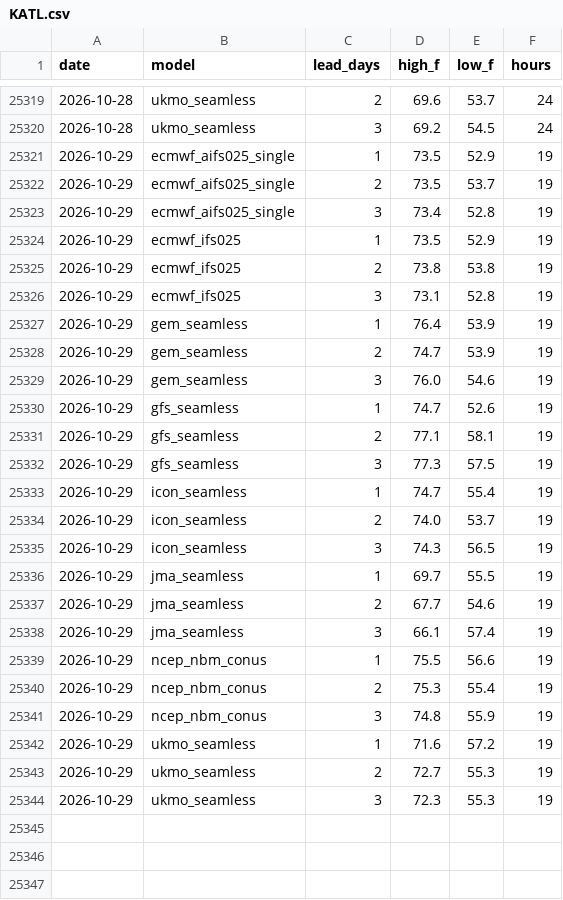
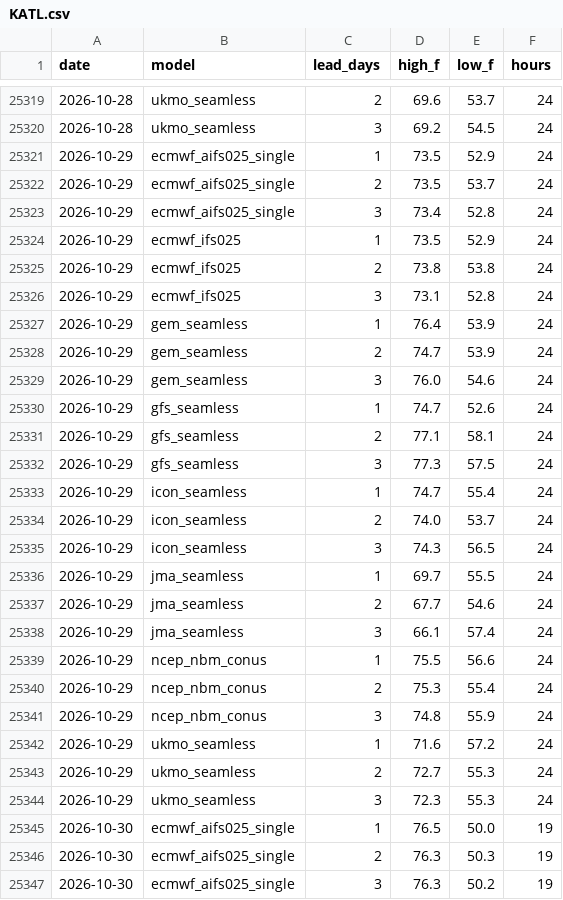
Before and after one commit to adsitb/weather-station-archive, a CSV file: forecasts/historical/KATL.csv, drawn as a sheet; only a part is shown, gaps mark what is left out; the diff covers the shown part only.

Commit message:
Weather data update
daily_climate 25, forecasts_historical 1152

```diff
--- a/forecasts/historical/KATL.csv
+++ b/forecasts/historical/KATL.csv
@@ -25320,25 +25320,28 @@ date,model,lead_days,high_f,low_f,hours
 2026-10-28,ukmo_seamless,3,69.2,54.5,24
-2026-10-29,ecmwf_aifs025_single,1,73.5,52.9,19
-2026-10-29,ecmwf_aifs025_single,2,73.5,53.7,19
-2026-10-29,ecmwf_aifs025_single,3,73.4,52.8,19
-2026-10-29,ecmwf_ifs025,1,73.5,52.9,19
-2026-10-29,ecmwf_ifs025,2,73.8,53.8,19
-2026-10-29,ecmwf_ifs025,3,73.1,52.8,19
-2026-10-29,gem_seamless,1,76.4,53.9,19
-2026-10-29,gem_seamless,2,74.7,53.9,19
-2026-10-29,gem_seamless,3,76.0,54.6,19
-2026-10-29,gfs_seamless,1,74.7,52.6,19
-2026-10-29,gfs_seamless,2,77.1,58.1,19
-2026-10-29,gfs_seamless,3,77.3,57.5,19
-2026-10-29,icon_seamless,1,74.7,55.4,19
-2026-10-29,icon_seamless,2,74.0,53.7,19
-2026-10-29,icon_seamless,3,74.3,56.5,19
-2026-10-29,jma_seamless,1,69.7,55.5,19
-2026-10-29,jma_seamless,2,67.7,54.6,19
-2026-10-29,jma_seamless,3,66.1,57.4,19
-2026-10-29,ncep_nbm_conus,1,75.5,56.6,19
-2026-10-29,ncep_nbm_conus,2,75.3,55.4,19
-2026-10-29,ncep_nbm_conus,3,74.8,55.9,19
-2026-10-29,ukmo_seamless,1,71.6,57.2,19
-2026-10-29,ukmo_seamless,2,72.7,55.3,19
-2026-10-29,ukmo_seamless,3,72.3,55.3,19
+2026-10-29,ecmwf_aifs025_single,1,73.5,52.9,24
+2026-10-29,ecmwf_aifs025_single,2,73.5,53.7,24
+2026-10-29,ecmwf_aifs025_single,3,73.4,52.8,24
+2026-10-29,ecmwf_ifs025,1,73.5,52.9,24
+2026-10-29,ecmwf_ifs025,2,73.8,53.8,24
+2026-10-29,ecmwf_ifs025,3,73.1,52.8,24
+2026-10-29,gem_seamless,1,76.4,53.9,24
+2026-10-29,gem_seamless,2,74.7,53.9,24
+2026-10-29,gem_seamless,3,76.0,54.6,24
+2026-10-29,gfs_seamless,1,74.7,52.6,24
+2026-10-29,gfs_seamless,2,77.1,58.1,24
+2026-10-29,gfs_seamless,3,77.3,57.5,24
+2026-10-29,icon_seamless,1,74.7,55.4,24
+2026-10-29,icon_seamless,2,74.0,53.7,24
+2026-10-29,icon_seamless,3,74.3,56.5,24
+2026-10-29,jma_seamless,1,69.7,55.5,24
+2026-10-29,jma_seamless,2,67.7,54.6,24
+2026-10-29,jma_seamless,3,66.1,57.4,24
+2026-10-29,ncep_nbm_conus,1,75.5,56.6,24
+2026-10-29,ncep_nbm_conus,2,75.3,55.4,24
+2026-10-29,ncep_nbm_conus,3,74.8,55.9,24
+2026-10-29,ukmo_seamless,1,71.6,57.2,24
+2026-10-29,ukmo_seamless,2,72.7,55.3,24
+2026-10-29,ukmo_seamless,3,72.3,55.3,24
+2026-10-30,ecmwf_aifs025_single,1,76.5,50.0,19
+2026-10-30,ecmwf_aifs025_single,2,76.3,50.3,19
+2026-10-30,ecmwf_aifs025_single,3,76.3,50.2,19
```
Also changed, not shown: 21 added rows elsewhere in this file, daily_climate/KDFW.csv, forecasts/historical/KAUS.csv, 44 other files.
